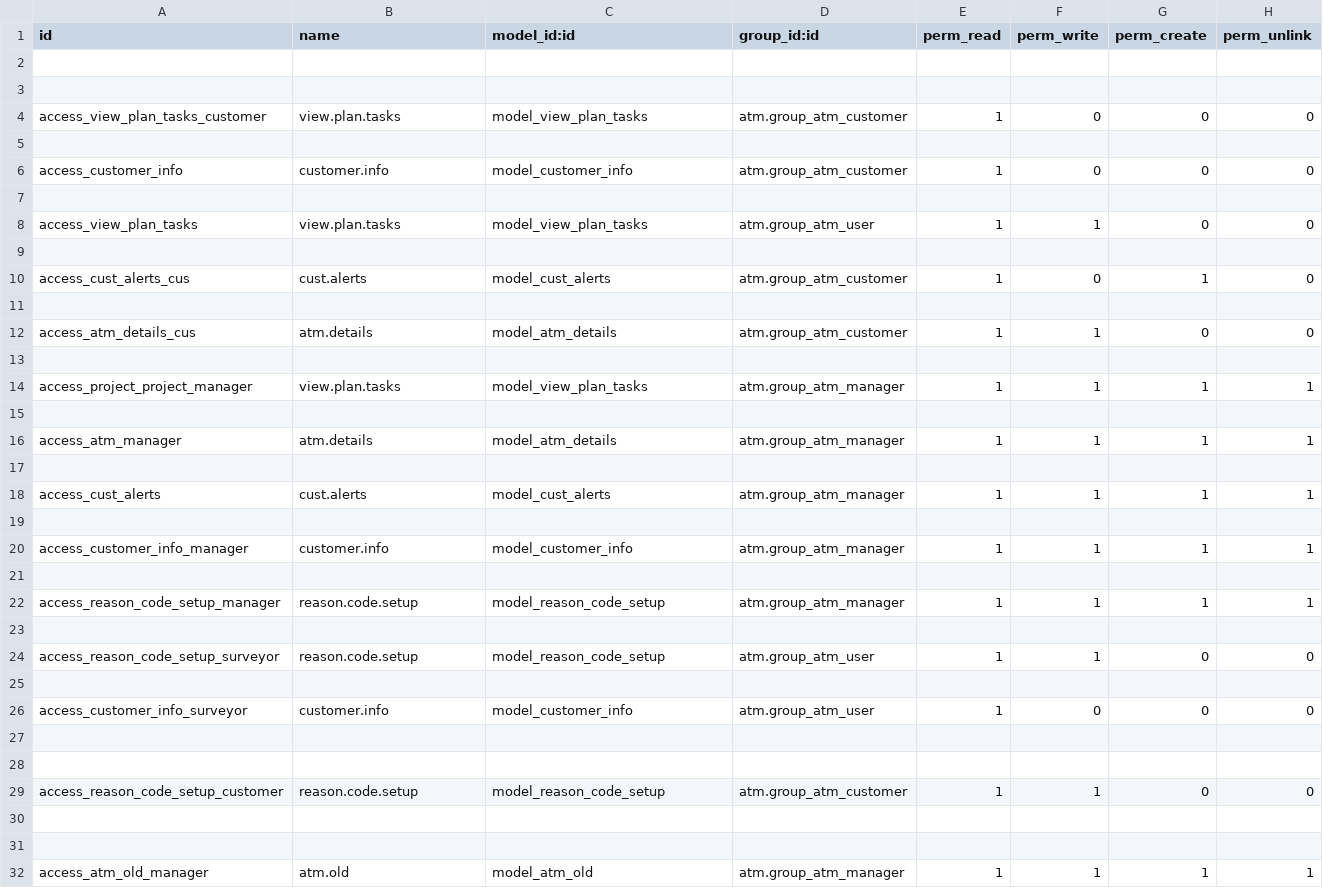
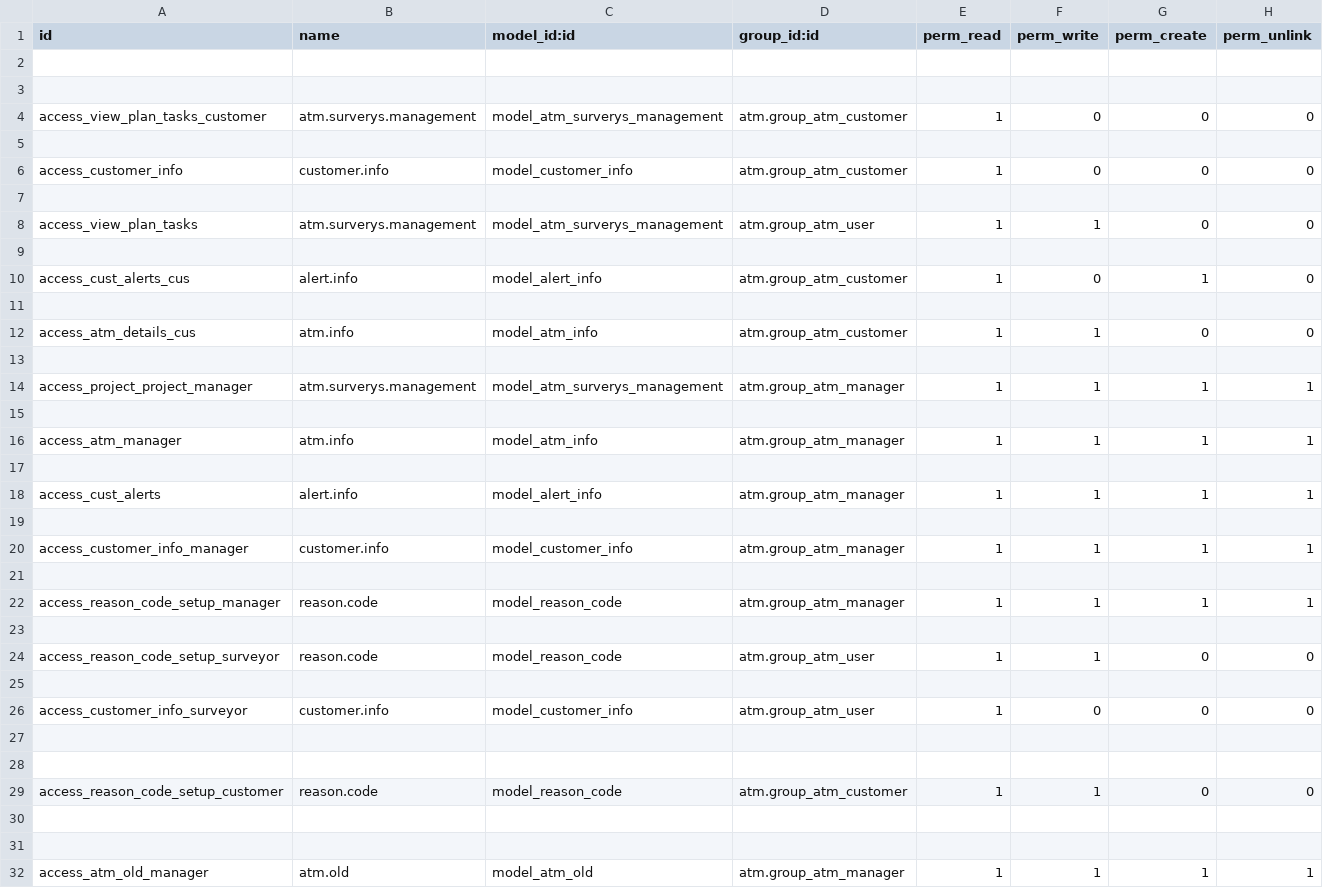
Before and after one commit to ehAPI/transtechv2, a CSV file: security/ir.model.access.csv, drawn as a sheet; only a part is shown; the diff covers the shown part only.

Commit message:
changed field names and object names

```diff
--- a/security/ir.model.access.csv
+++ b/security/ir.model.access.csv
@@ -3,3 +3,3 @@ id,name,model_id:id,group_id:id,perm_read,perm_write,perm_create,perm_unlink
 
-access_view_plan_tasks_customer,view.plan.tasks,model_view_plan_tasks,atm.group_atm_customer,1,0,0,0
+access_view_plan_tasks_customer,atm.surverys.management,model_atm_surverys_management,atm.group_atm_customer,1,0,0,0
 
@@ -7,13 +7,13 @@ access_customer_info,customer.info,model_customer_info,atm.group_atm_customer,1,
 
-access_view_plan_tasks,view.plan.tasks,model_view_plan_tasks,atm.group_atm_user,1,1,0,0
+access_view_plan_tasks,atm.surverys.management,model_atm_surverys_management,atm.group_atm_user,1,1,0,0
 
-access_cust_alerts_cus,cust.alerts,model_cust_alerts,atm.group_atm_customer,1,0,1,0
+access_cust_alerts_cus,alert.info,model_alert_info,atm.group_atm_customer,1,0,1,0
 
-access_atm_details_cus,atm.details,model_atm_details,atm.group_atm_customer,1,1,0,0
+access_atm_details_cus,atm.info,model_atm_info,atm.group_atm_customer,1,1,0,0
 
-access_project_project_manager,view.plan.tasks,model_view_plan_tasks,atm.group_atm_manager,1,1,1,1
+access_project_project_manager,atm.surverys.management,model_atm_surverys_management,atm.group_atm_manager,1,1,1,1
 
-access_atm_manager,atm.details,model_atm_details,atm.group_atm_manager,1,1,1,1
+access_atm_manager,atm.info,model_atm_info,atm.group_atm_manager,1,1,1,1
 
-access_cust_alerts,cust.alerts,model_cust_alerts,atm.group_atm_manager,1,1,1,1
+access_cust_alerts,alert.info,model_alert_info,atm.group_atm_manager,1,1,1,1
 
@@ -21,5 +21,5 @@ access_customer_info_manager,customer.info,model_customer_info,atm.group_atm_man
 
-access_reason_code_setup_manager,reason.code.setup,model_reason_code_setup,atm.group_atm_manager,1,1,1,1
+access_reason_code_setup_manager,reason.code,model_reason_code,atm.group_atm_manager,1,1,1,1
 
-access_reason_code_setup_surveyor,reason.code.setup,model_reason_code_setup,atm.group_atm_user,1,1,0,0
+access_reason_code_setup_surveyor,reason.code,model_reason_code,atm.group_atm_user,1,1,0,0
 
@@ -28,3 +28,3 @@ access_customer_info_surveyor,customer.info,model_customer_info,atm.group_atm_us
 
-access_reason_code_setup_customer,reason.code.setup,model_reason_code_setup,atm.group_atm_customer,1,1,0,0
+access_reason_code_setup_customer,reason.code,model_reason_code,atm.group_atm_customer,1,1,0,0
 
```
Also changed, not shown: 24 edited cells elsewhere in this file, 41 other files.
